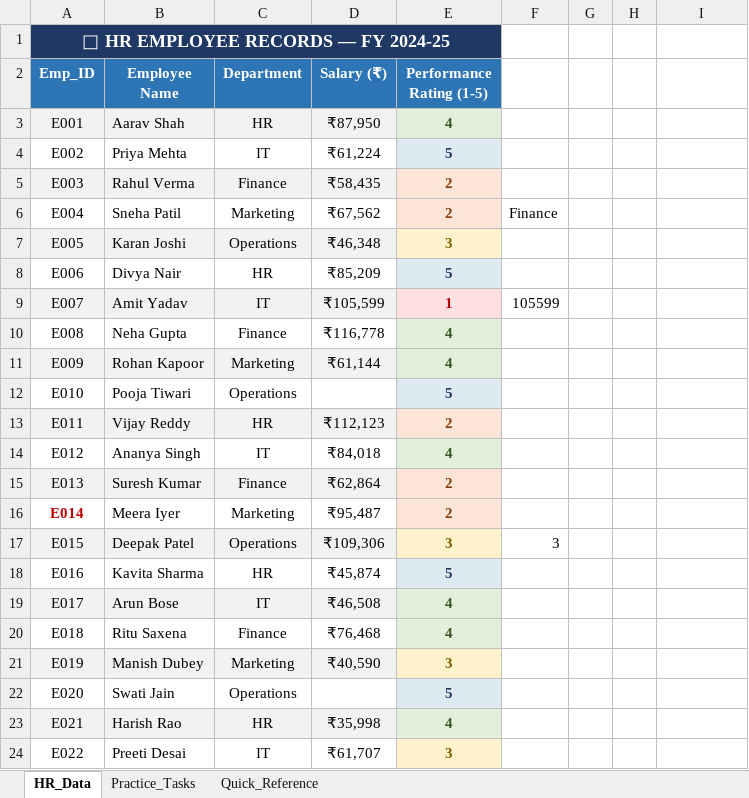
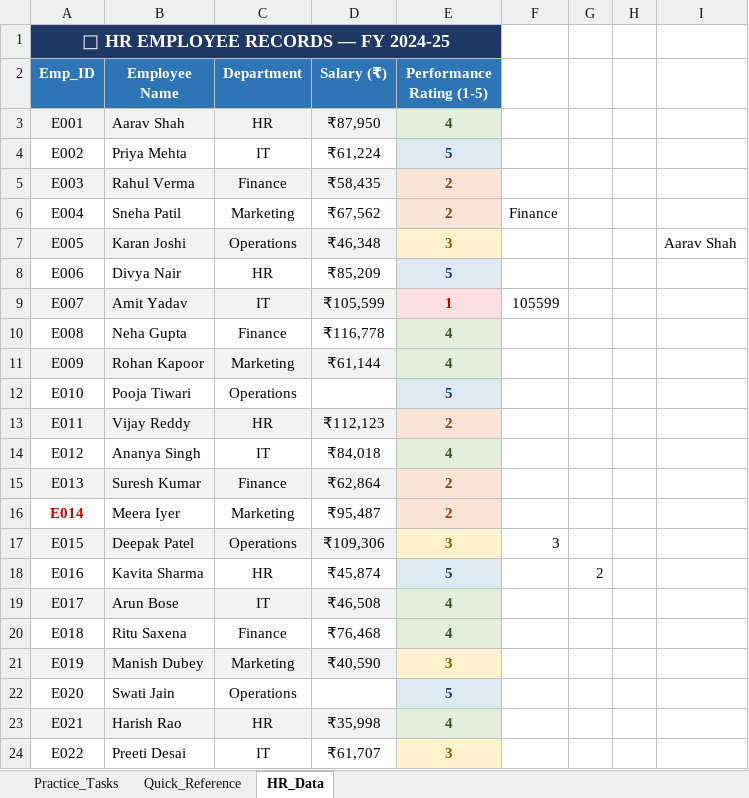
Before and after one commit to zafirashaikh19-creator/Excel_files, an Excel workbook: Class Files/lookup,match,index.xlsx, sheet HR_Data, drawn as a sheet; only a part is shown; values as stored, in another font and other column widths than the file's, no borders; the diff names each change by its address in the sheet, - before the commit and + after, or states it on an @@ line.

```diff
--- a/Class Files/lookup,match,index.xlsx (sheet HR_Data)
+++ b/Class Files/lookup,match,index.xlsx (sheet HR_Data)
@@ sheet tab order changed: Practice_Tasks | Quick_Reference | HR_Data @@
-I7: (empty)
+I7: Aarav Shah
-G18: (empty)
+G18: 2
```
Also changed, not shown: sheet Practice_Tasks, 2 other files.
